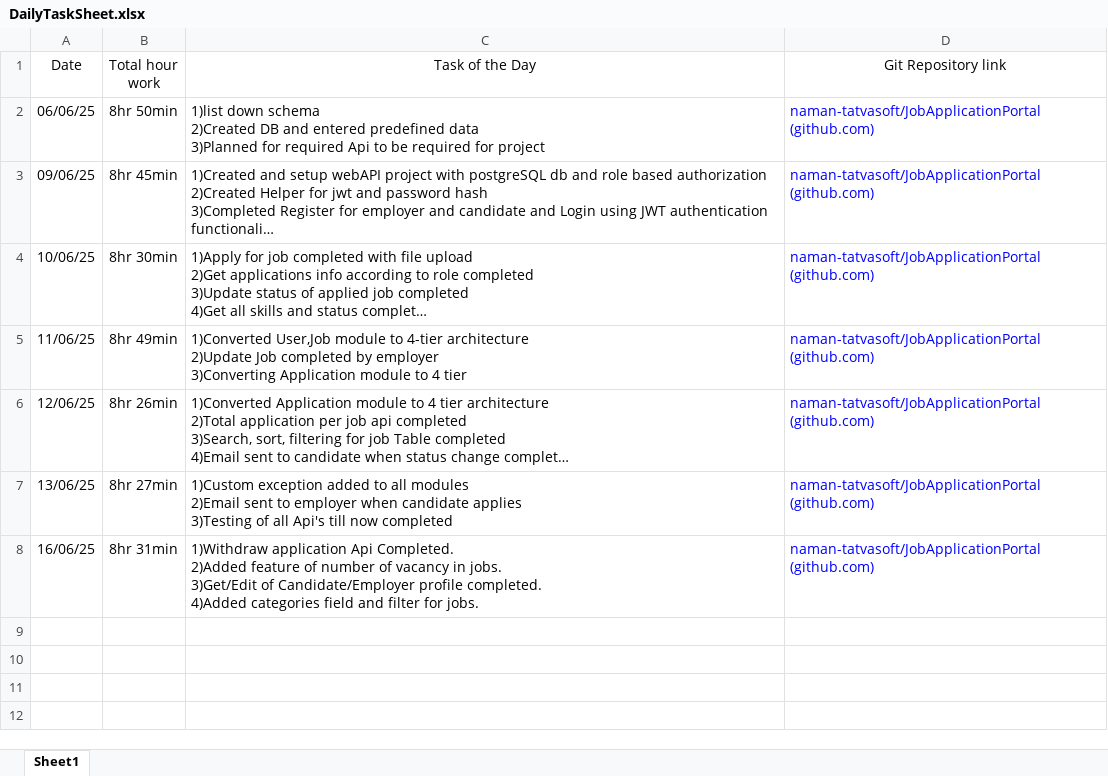
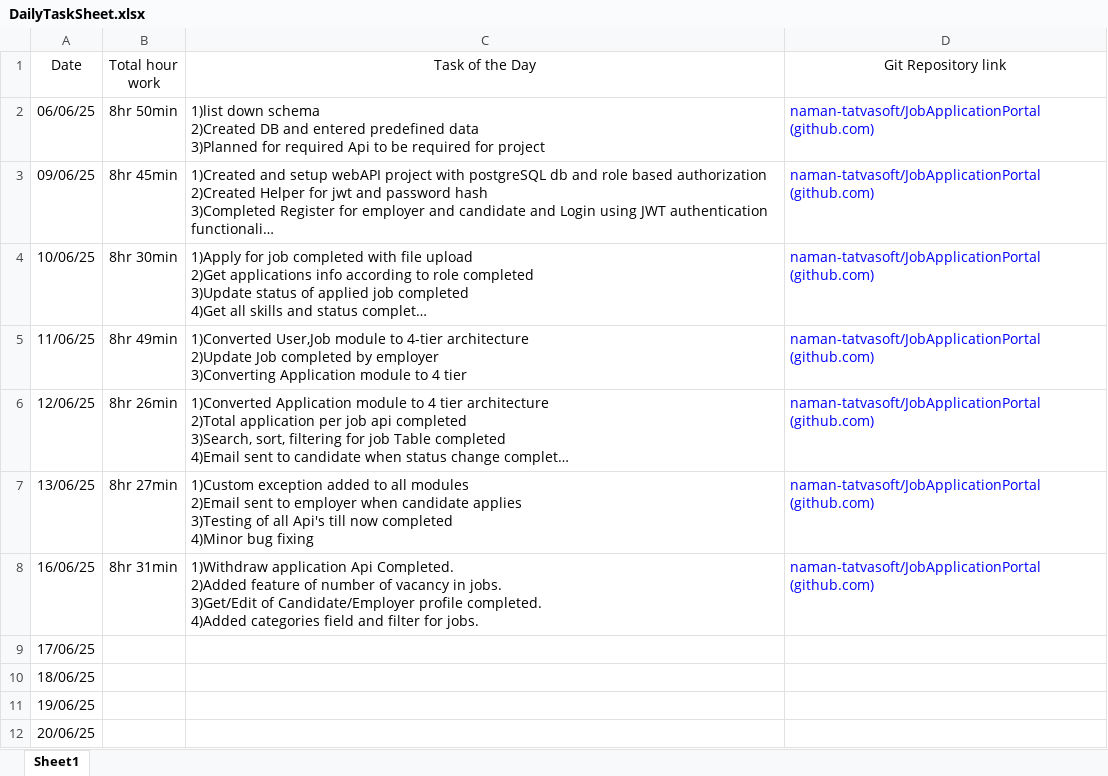
Before and after one commit to naman-tatvasoft/JobApplicationPortal, an Excel workbook: DailyTaskSheet.xlsx, sheet Sheet1, drawn as a sheet; long unchanged cells end in …; values as stored, in another font and other column widths than the file's, no borders; ↵ is a line break in a cell; the diff names each change by its address in the sheet, - before the commit and + after, or states it on an @@ line.

```diff
--- a/DailyTaskSheet.xlsx (sheet Sheet1)
+++ b/DailyTaskSheet.xlsx (sheet Sheet1)
-C7 (Task of the Day): …now completed
+C7 (Task of the Day): …now completed ↵ 4)Minor bug fixing
+row 9: 17/06/25
+row 10: 18/06/25
+row 11: 19/06/25
+row 12: 20/06/25
```
Also changed, not shown: 39 other files.
